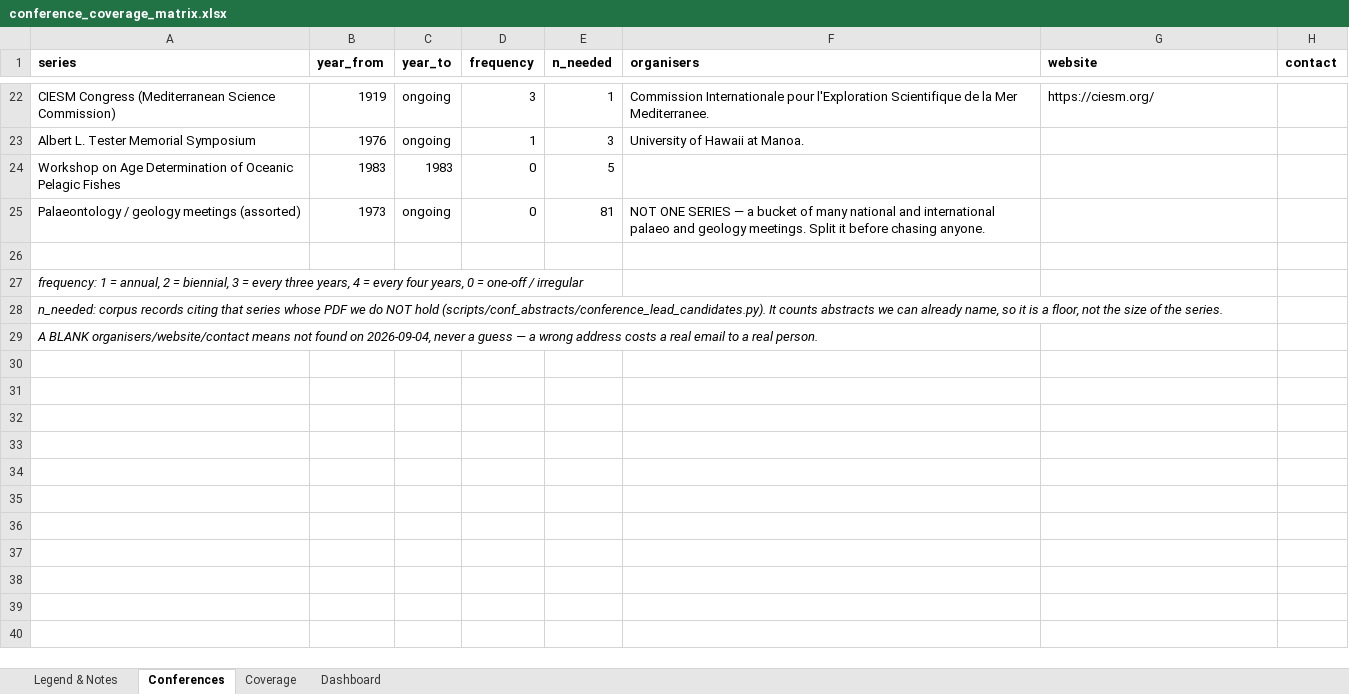
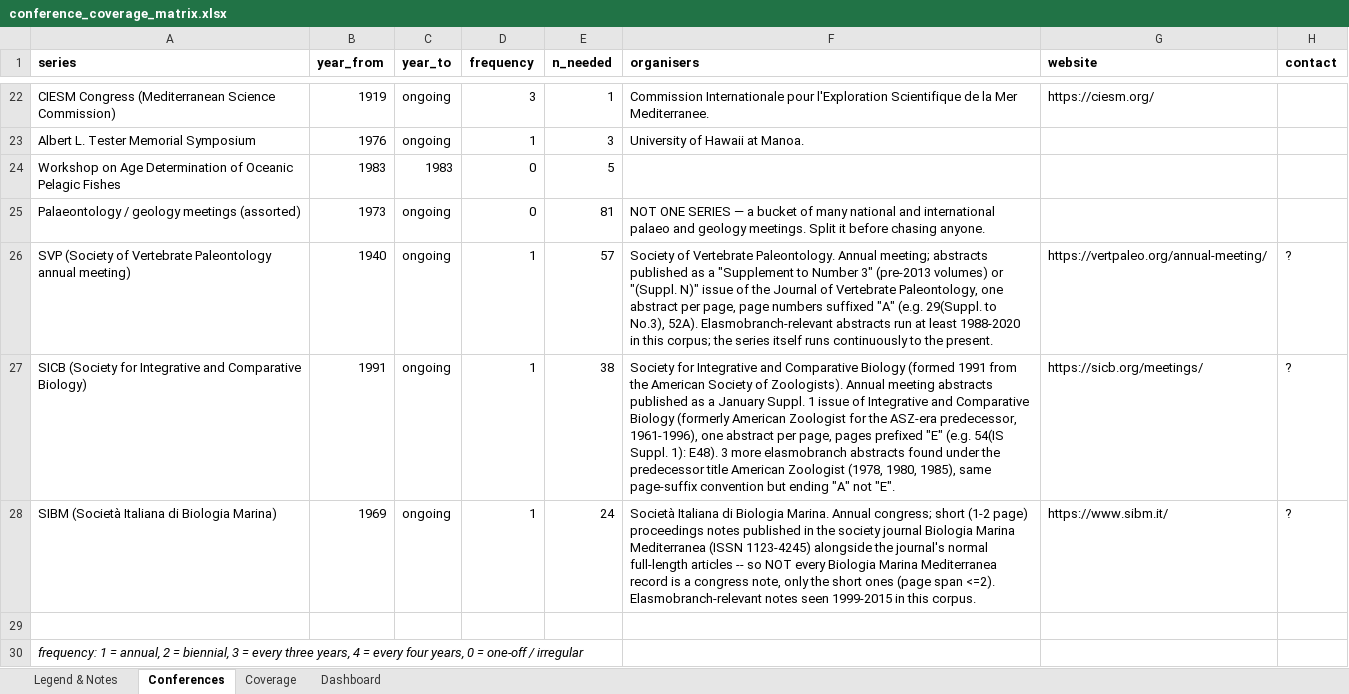
Before and after one commit to SimonDedman/elasmo_analyses, an Excel workbook: database/conference_coverage_matrix.xlsx, sheet Conferences, drawn as a sheet; only a part is shown, gaps mark what is left out; the shorter side is filled out with more unchanged rows; values as stored, in another font and other column widths than the file's, no borders; the diff names each change by its address in the sheet, - before the commit and + after, or states it on an @@ line.

```diff
--- a/database/conference_coverage_matrix.xlsx (sheet Conferences)
+++ b/database/conference_coverage_matrix.xlsx (sheet Conferences)
+row 26: SVP (Society of Vertebrate Paleontology annual meeting) | 1940 | ongoing | 1 | 57 | Society of Vertebrate Paleontology. Annual meeting; abstracts published as a "Supplement to Number 3" (pre-2013 volumes) or "(Suppl. N)" issue of the Journal of Vertebrate Paleontology, one abstract per page, page numbers suffixed "A" (e.g. 29(Suppl. to No.3), 52A). Elasmobranch-relevant abstracts run at least 1988-2020 in this corpus; the series itself runs continuously to the present. | https://vertpaleo.org/annual-meeting/ | ?
+row 27: SICB (Society for Integrative and Comparative Biology) | 1991 | ongoing | 1 | 38 | Society for Integrative and Comparative Biology (formed 1991 from the American Society of Zoologists). Annual meeting abstracts published as a January Suppl. 1 issue of Integrative and Comparative Biology (formerly American Zoologist for the ASZ-era predecessor, 1961-1996), one abstract per page, pages prefixed "E" (e.g. 54(IS Suppl. 1): E48). 3 more elasmobranch abstracts found under the predecessor title American Zoologist (1978, 1980, 1985), same page-suffix convention but ending "A" not "E". | https://sicb.org/meetings/ | ?
+row 28: SIBM (Società Italiana di Biologia Marina) | 1969 | ongoing | 1 | 24 | Società Italiana di Biologia Marina. Annual congress; short (1-2 page) proceedings notes published in the society journal Biologia Marina Mediterranea (ISSN 1123-4245) alongside the journal's normal full-length articles -- so NOT every Biologia Marina Mediterranea record is a congress note, only the short ones (page span <=2). Elasmobranch-relevant notes seen 1999-2015 in this corpus. | https://www.sibm.it/ | ?
```
Also changed, not shown: sheet Coverage, outputs/conference_coverage_matrix.xlsx.
